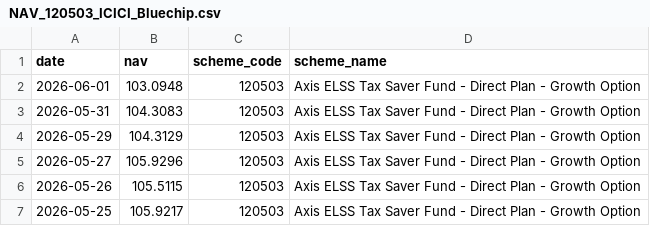
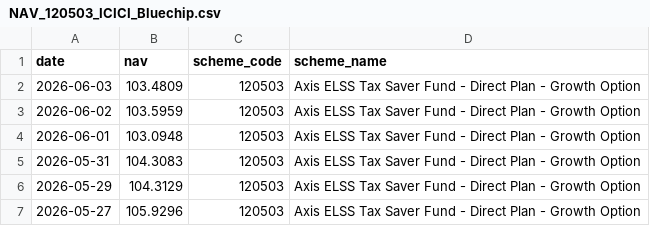
Before and after one commit to ayushmanjha52/bluestock-mf, a CSV file: data/raw/NAV_120503_ICICI_Bluechip.csv, drawn as a sheet; only a part is shown; the shorter side is filled out with more unchanged rows; the diff names each change by its address in the sheet, - before the commit and + after, or states it on an @@ line.

```diff
--- a/data/raw/NAV_120503_ICICI_Bluechip.csv
+++ b/data/raw/NAV_120503_ICICI_Bluechip.csv
+row 2: 2026-06-03 | 103.4809 | 120503 | Axis ELSS Tax Saver Fund - Direct Plan - Growth Option
+row 3: 2026-06-02 | 103.5959 | 120503 | Axis ELSS Tax Saver Fund - Direct Plan - Growth Option
```
Also changed, not shown: data/raw/NAV_118632_Nippon_Large_Cap.csv, data/raw/NAV_119092_Axis_Bluechip.csv, 3 other files.
